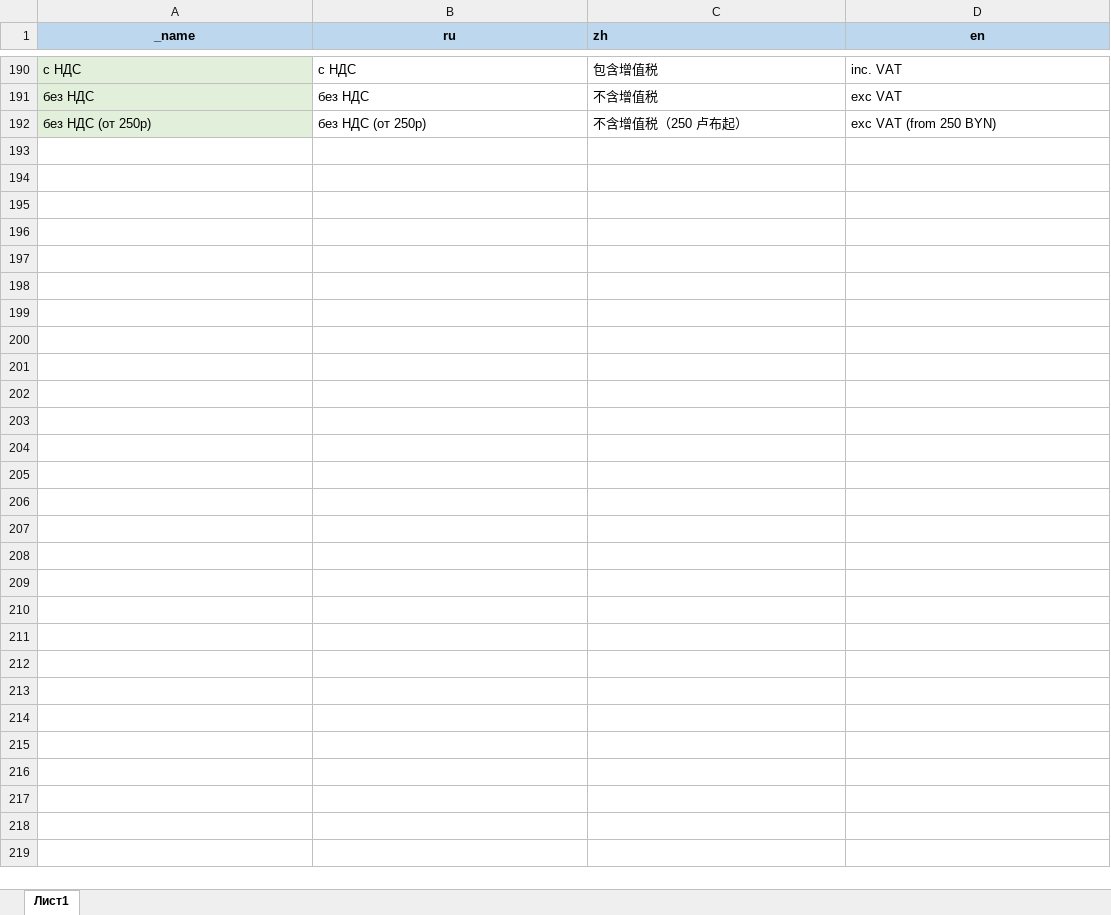
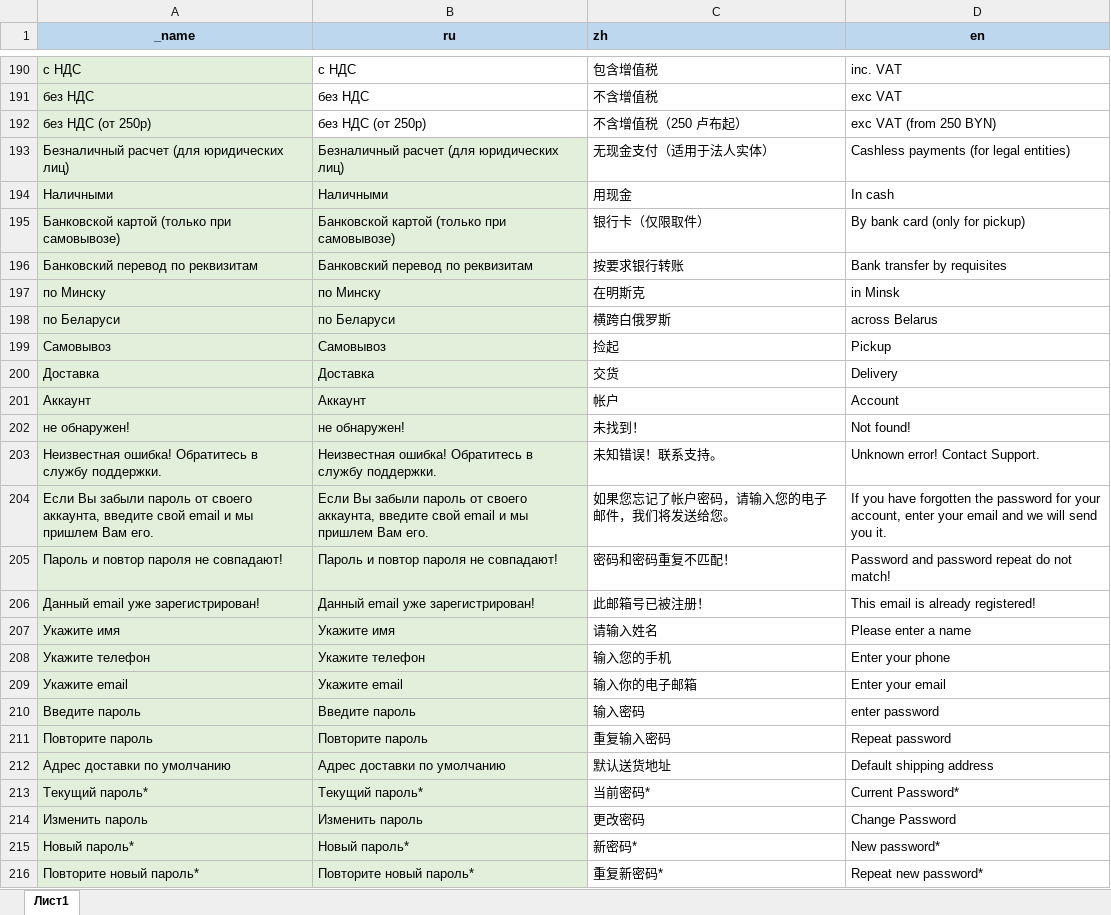
Before and after one commit to AlekseyMalakhov/bortik-project, an Excel workbook: server/translations_for_ui.xlsx, sheet Лист1, drawn as a sheet; only a part is shown, gaps mark what is left out; values as stored, in another font and other column widths than the file's, no borders; charts and pictures not drawn; the diff covers the shown part only; the diff names each change by its address in the sheet, - before the commit and + after, or states it on an @@ line.

```diff
--- a/server/translations_for_ui.xlsx (sheet Лист1)
+++ b/server/translations_for_ui.xlsx (sheet Лист1)
+row 193: Безналичный расчет (для юридических лиц) | Безналичный расчет (для юридических лиц) | 无现金支付（适用于法人实体） | Cashless payments (for legal entities)
+row 194: Наличными | Наличными | 用现金 | In cash
+row 195: Банковской картой (только при самовывозе) | Банковской картой (только при самовывозе) | 银行卡（仅限取件） | By bank card (only for pickup)
+row 196: Банковский перевод по реквизитам | Банковский перевод по реквизитам | 按要求银行转账 | Bank transfer by requisites
+row 197: по Минску | по Минску | 在明斯克 | in Minsk
+row 198: по Беларуси | по Беларуси | 横跨白俄罗斯 | across Belarus
+row 199: Самовывоз | Самовывоз | 捡起 | Pickup
+row 200: Доставка | Доставка | 交货 | Delivery
+row 201: Аккаунт | Аккаунт | 帐户 | Account
+row 202: не обнаружен! | не обнаружен! | 未找到！ | Not found!
+row 203: Неизвестная ошибка! Обратитесь в службу поддержки. | Неизвестная ошибка! Обратитесь в службу поддержки. | 未知错误！联系支持。 | Unknown error! Contact Support.
+row 204: Если Вы забыли пароль от своего аккаунта, введите свой email и мы пришлем Вам его. | Если Вы забыли пароль от своего аккаунта, введите свой email и мы пришлем Вам его. | 如果您忘记了帐户密码，请输入您的电子邮件，我们将发送给您。 | If you have forgotten the password for your account, enter your email and we will send you it.
+row 205: Пароль и повтор пароля не совпадают! | Пароль и повтор пароля не совпадают! | 密码和密码重复不匹配！ | Password and password repeat do not match!
+row 206: Данный email уже зарегистрирован! | Данный email уже зарегистрирован! | 此邮箱号已被注册！ | This email is already registered!
+row 207: Укажите имя | Укажите имя | 请输入姓名 | Please enter a name
+row 208: Укажите телефон | Укажите телефон | 输入您的手机 | Enter your phone
+row 209: Укажите email | Укажите email | 输入你的电子邮箱 | Enter your email
+row 210: Введите пароль | Введите пароль | 输入密码 | enter password
+row 211: Повторите пароль | Повторите пароль | 重复输入密码 | Repeat password
+row 212: Адрес доставки по умолчанию | Адрес доставки по умолчанию | 默认送货地址 | Default shipping address
+row 213: Текущий пароль* | Текущий пароль* | 当前密码* | Current Password*
+row 214: Изменить пароль | Изменить пароль | 更改密码 | Change Password
+row 215: Новый пароль* | Новый пароль* | 新密码* | New password*
+row 216: Повторите новый пароль* | Повторите новый пароль* | 重复新密码* | Repeat new password*
```
Also changed, not shown: 2 edited cells elsewhere in this sheet, formulas that keep their value, charts or pictures, server/translations_for_ui_old.xlsx, 1 other file.
